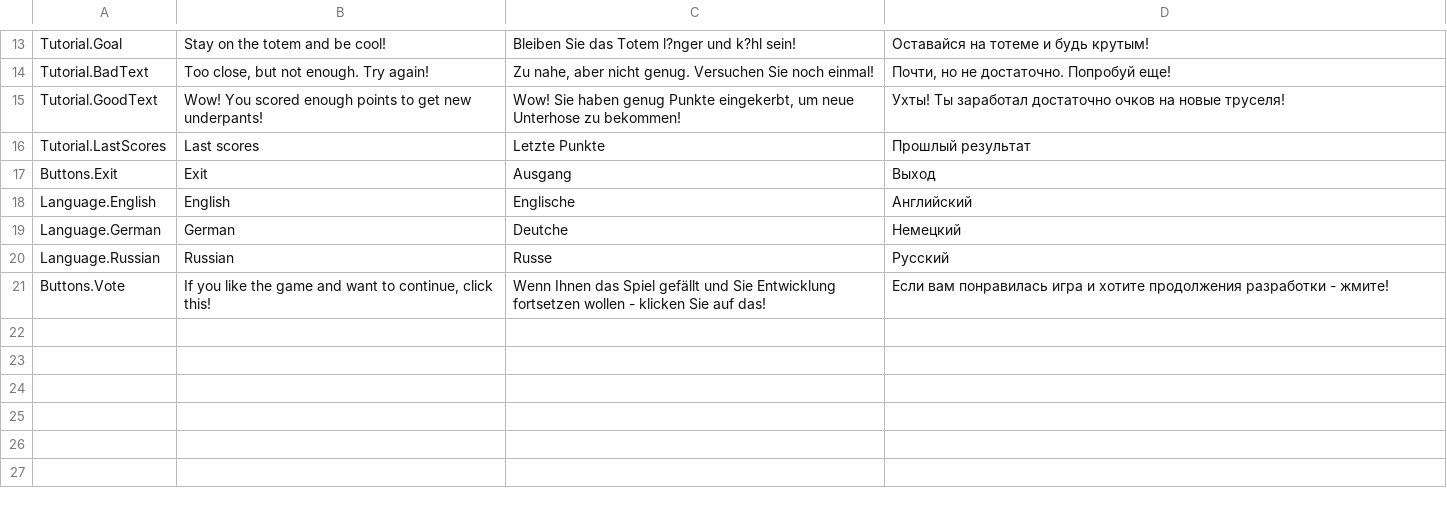
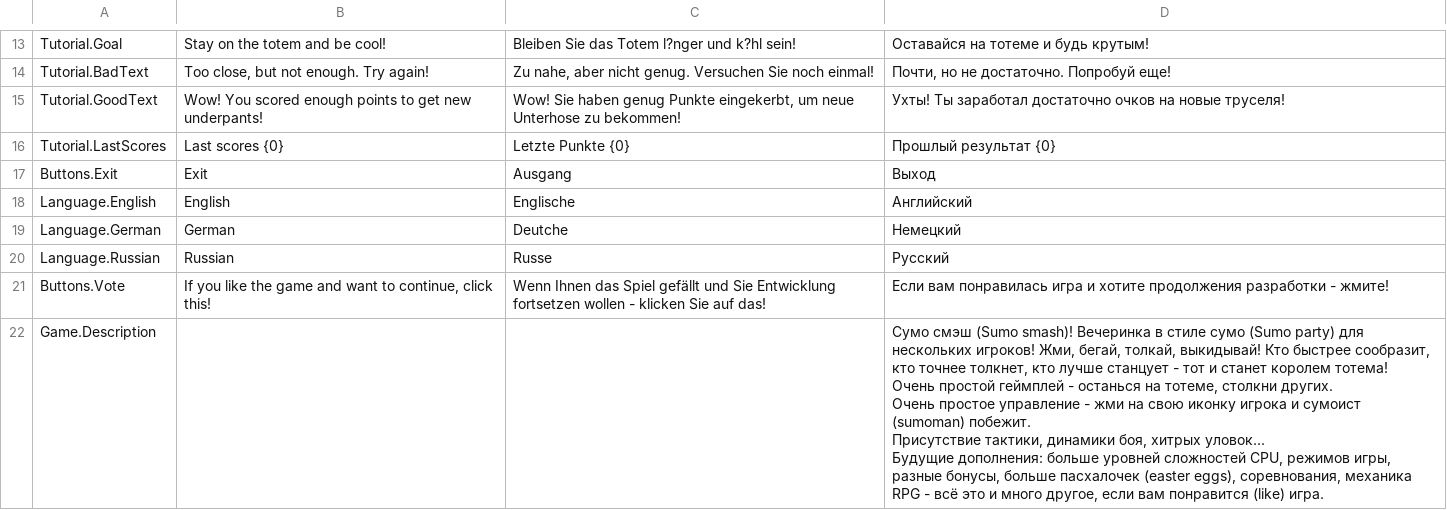
Before and after one commit to botcser/Sumo-Smash, a CSV file: Assets/Resources/Localization/Common.csv, drawn as a sheet; only a part is shown, gaps mark what is left out.

```diff
--- a/Assets/Resources/Localization/Common.csv
+++ b/Assets/Resources/Localization/Common.csv
@@ -15,3 +15,3 @@ Tutorial.BadText,"Too close, but not enough. Try again!","Zu nahe, aber nicht ge
 Tutorial.GoodText,Wow! You scored enough points to get new underpants!,"Wow! Sie haben genug Punkte eingekerbt, um neue Unterhose zu bekommen!",Ухты! Ты заработал достаточно очков на новыe труселя!
-Tutorial.LastScores,Last scores,Letzte Punkte,Прошлый результат
+Tutorial.LastScores,Last scores {0},Letzte Punkte {0},Прошлый результат {0}
 Buttons.Exit,Exit,Ausgang,Выход
@@ -21 +21,6 @@ Language.Russian,Russian,Russe,Русский
 Buttons.Vote,"If you like the game and want to continue, click this!",Wenn Ihnen das Spiel gefällt und Sie Entwicklung fortsetzen wollen - klicken Sie auf das!,Если вам понравилась игра и хотите продолжения разработки - жмите!
+Game.Description,,,"Сумо смэш (Sumo smash)! Вечеринка в стиле сумо (Sumo party) для нескольких игроков! Жми, бегай, толкай, выкидывай! Кто быстрее сообразит, кто точнее толкнет, кто лучше станцует - тот и станет королем тотема!
+Очень простой геймплей - останься на тотеме, столкни других.
+Очень простое управление - жми на свою иконку игрока и сумоист (sumoman) побежит.
+Присутствие тактики, динамики боя, хитрых уловок...
+Будущие дополнения: больше уровней сложностей CPU, режимов игры, разные бонусы, больше пасхалочек (easter eggs), соревнования, механика RPG - всё это и много другое, если вам понравится (like) игра."
```
Also changed, not shown: 6 other files.
